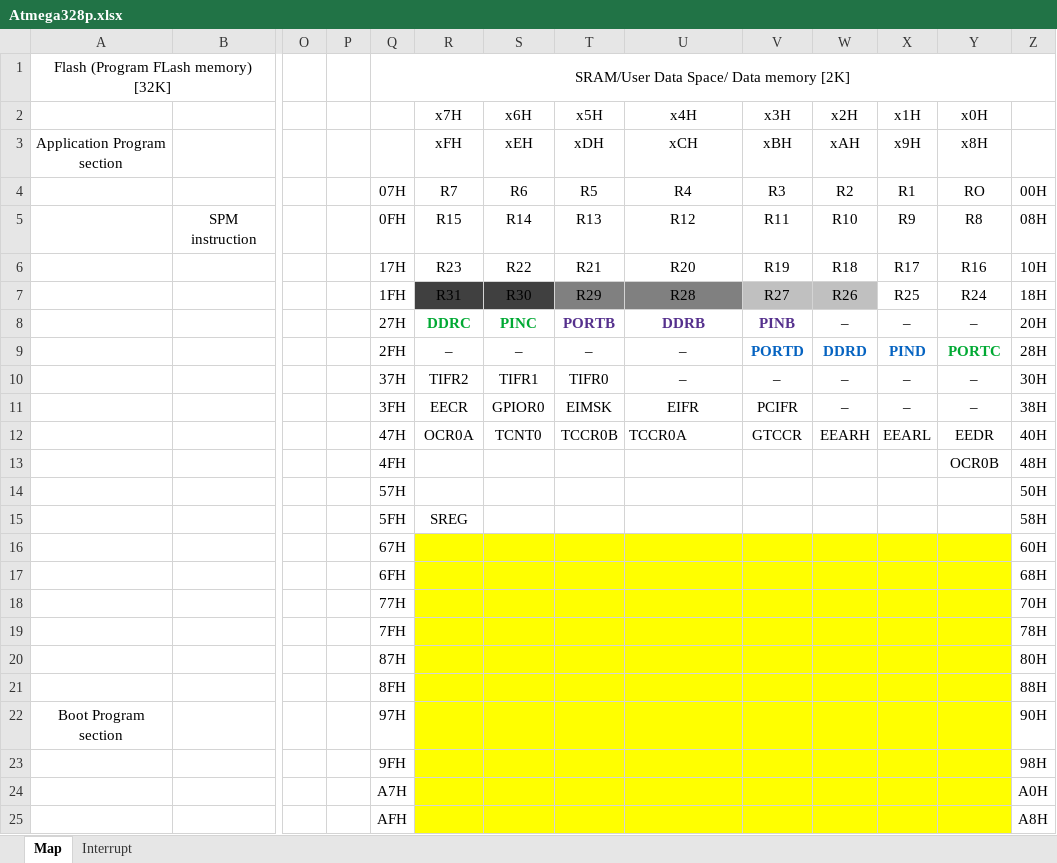
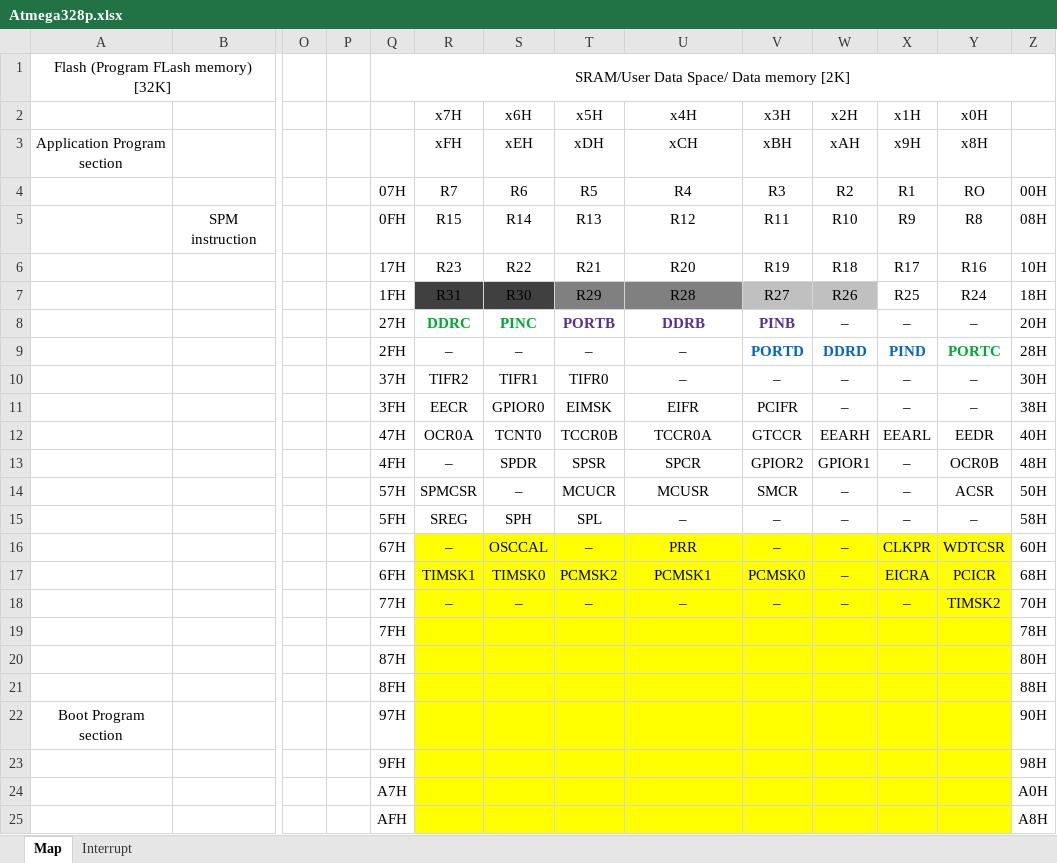
Before and after one commit to Basilisvirus/atmel-studio-7-examples-atmega328p-avrc, an Excel workbook: Atmega328p map & datasheet/Atmega328p.xlsx, sheet Map, drawn as a sheet; only a part is shown, gaps mark what is left out; values as stored, in another font and other column widths than the file's, no borders; charts and pictures not drawn; removed rows and columns are numbered as before the commit, all else as after; rows hold the shown columns only; the diff names each change by its address in the sheet, - before the commit and + after, or states it on an @@ line.

```diff
--- a/Atmega328p map & datasheet/Atmega328p.xlsx (sheet Map)
+++ b/Atmega328p map & datasheet/Atmega328p.xlsx (sheet Map)
-U12 alignment: left
+U12 alignment: center
-row 13:  |  |  |  | 4FH |  |  |  |  |  |  |  | OCR0B | 48H
-row 14:  |  |  |  | 57H |  |  |  |  |  |  |  |  | 50H
-row 15:  |  |  |  | 5FH | SREG |  |  |  |  |  |  |  | 58H
-row 16:  |  |  |  | 67H |  |  |  |  |  |  |  |  | 60H
-row 17:  |  |  |  | 6FH |  |  |  |  |  |  |  |  | 68H
-row 18:  |  |  |  | 77H |  |  |  |  |  |  |  |  | 70H
+row 13:  |  |  |  | 4FH | – | SPDR | SPSR | SPCR | GPIOR2 | GPIOR1 | – | OCR0B | 48H
+row 14:  |  |  |  | 57H | SPMCSR | – | MCUCR | MCUSR | SMCR | – | – | ACSR | 50H
+row 15:  |  |  |  | 5FH | SREG | SPH | SPL | – | – | – | – | – | 58H
+row 16:  |  |  |  | 67H | – | OSCCAL | – | PRR | – | – | CLKPR | WDTCSR | 60H
+row 17:  |  |  |  | 6FH | TIMSK1 | TIMSK0 | PCMSK2 | PCMSK1 | PCMSK0 | – | EICRA | PCICR | 68H
+row 18:  |  |  |  | 77H | – | – | – | – | – | – | – | TIMSK2 | 70H
```
Also changed, not shown: 1 other file.
